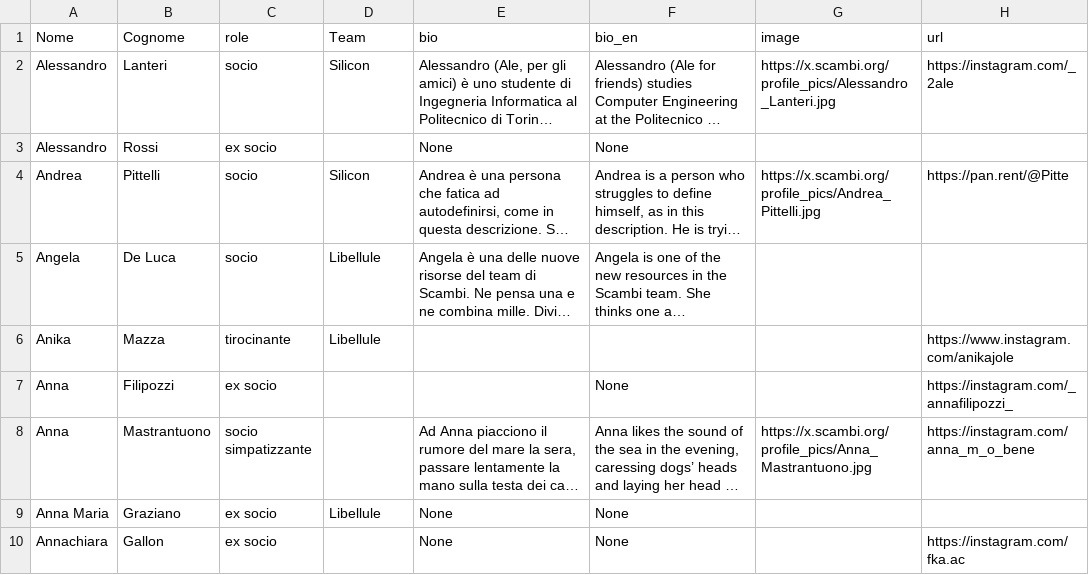
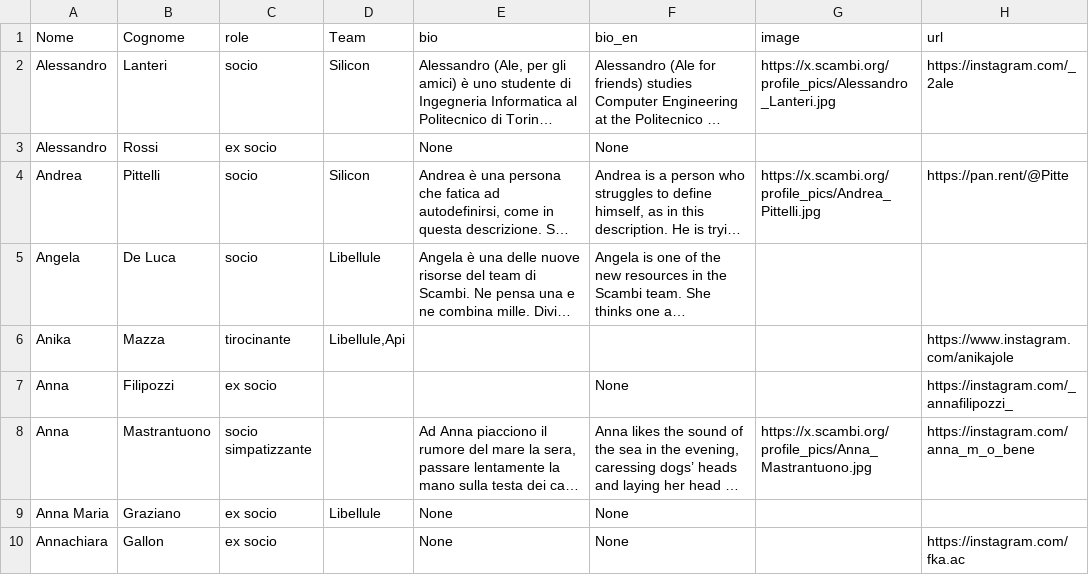
Before and after one commit to scambifestival/scambi.org, a CSV file: data/people.csv, drawn as a sheet; only a part is shown; long unchanged cells end in …; the diff covers the shown part only; the diff names each change by its address in the sheet, - before the commit and + after, or states it on an @@ line.

Commit message:
Script updating.

```diff
--- a/data/people.csv
+++ b/data/people.csv
-D6 (Team): Libellule
+D6 (Team): Libellule,Api
```
Also changed, not shown: 1 added row and 9 edited cells elsewhere in this file.
